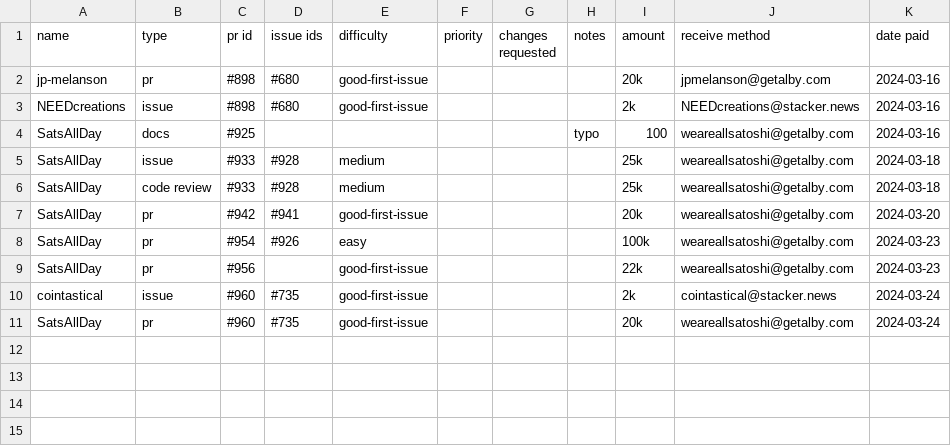
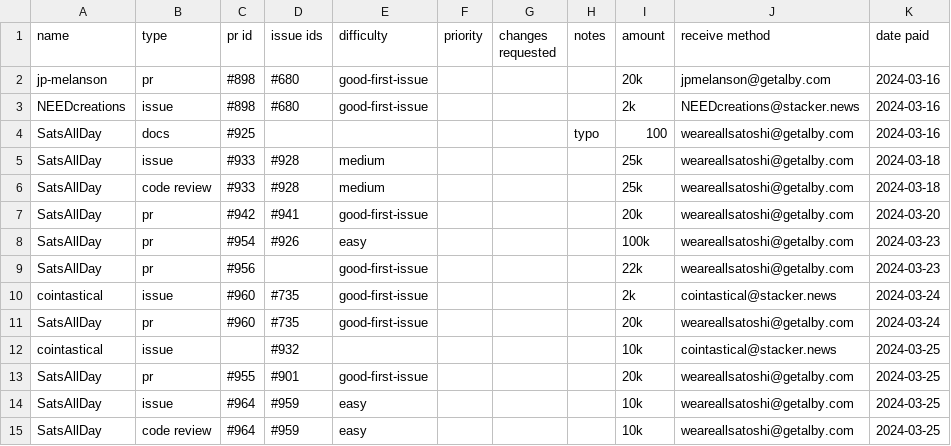
Before and after one commit to stashernews/stasher-news, a CSV file: awards.csv, drawn as a sheet.

Commit message:
Update awards.csv

```diff
--- a/awards.csv
+++ b/awards.csv
@@ -11 +11,5 @@ cointastical,issue,#960,#735,good-first-issue,,,,2k,cointastical@stacker.news,20
 SatsAllDay,pr,#960,#735,good-first-issue,,,,20k,weareallsatoshi@getalby.com,2024-03-24
+cointastical,issue,,#932,,,,,10k,cointastical@stacker.news,2024-03-25
+SatsAllDay,pr,#955,#901,good-first-issue,,,,20k,weareallsatoshi@getalby.com,2024-03-25
+SatsAllDay,issue,#964,#959,easy,,,,10k,weareallsatoshi@getalby.com,2024-03-25
+SatsAllDay,code review,#964,#959,easy,,,,10k,weareallsatoshi@getalby.com,2024-03-25
```
